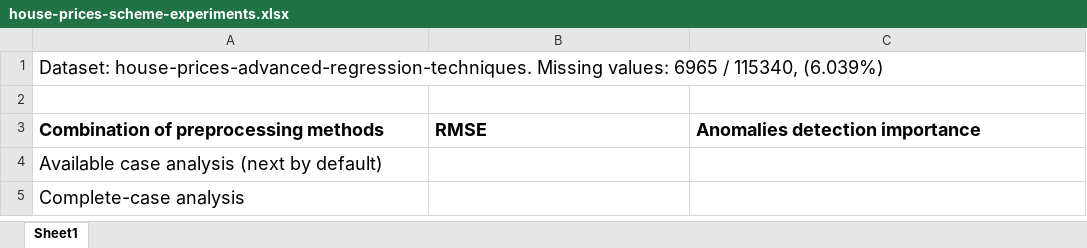
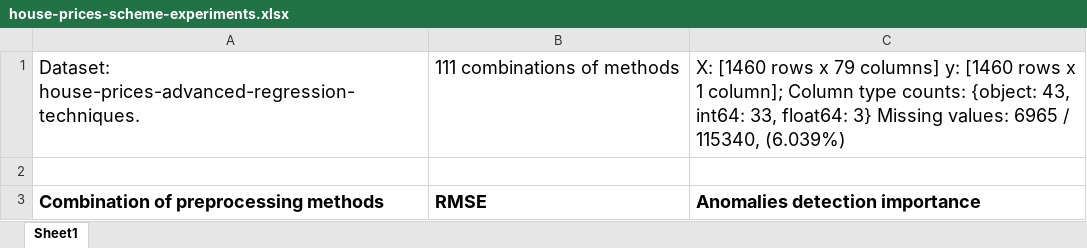
Before and after one commit to george-nigm/Improvements-to-ML-algorithms, an Excel workbook: house-prices-scheme-experiments.xlsx, sheet Sheet1, drawn as a sheet; only a part is shown; the shorter side is filled out with more unchanged rows; values as stored, in another font and other column widths than the file's, no borders; removed rows and columns are numbered as before the commit, all else as after; the diff names each change by its address in the sheet, - before the commit and + after, or states it on an @@ line.

Commit message:
Added permutation importance in regression_model.py. Added description in house-prices-scheme-experiments.xlsx

```diff
--- a/house-prices-scheme-experiments.xlsx (sheet Sheet1)
+++ b/house-prices-scheme-experiments.xlsx (sheet Sheet1)
-row 1: Dataset: house-prices-advanced-regression-techniques. Missing values: 6965 / 115340, (6.039%)
+row 1: Dataset: house-prices-advanced-regression-techniques. | 111 combinations of methods | X: [1460 rows x 79 columns] y: [1460 rows x 1 column]; Column type counts: {object: 43, int64: 33, float64: 3} Missing values: 6965 / 115340, (6.039%)
```
Also changed, not shown: 1 other file.
